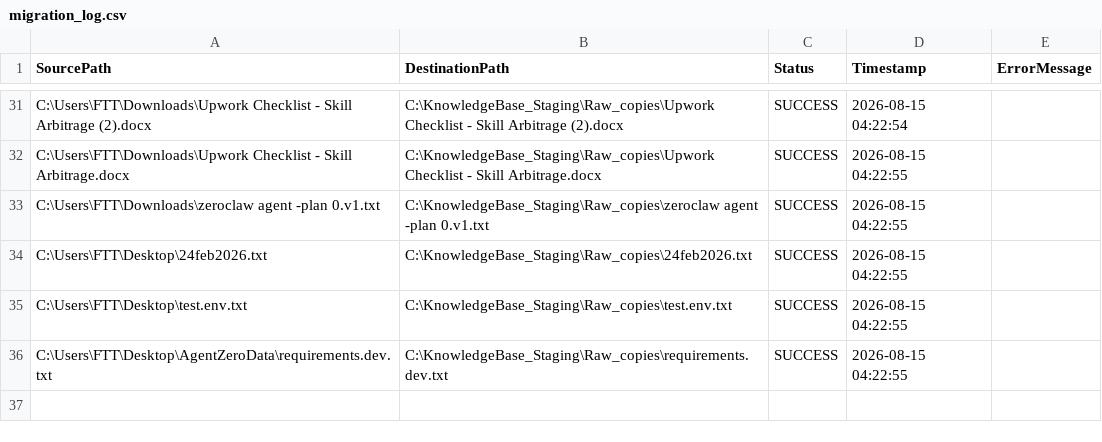
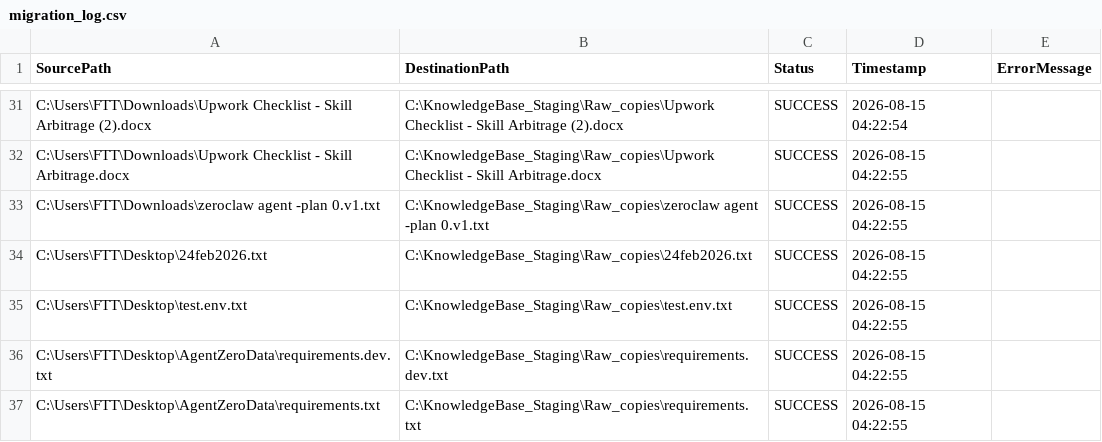
Before and after one commit to ai4funabhishek-SKS/mindbridge, a CSV file: migration_log.csv, drawn as a sheet; only a part is shown, gaps mark what is left out.

Commit message:
Auto-update migration log: SUCCESS

```diff
--- a/migration_log.csv
+++ b/migration_log.csv
@@ -36 +36,2 @@
 "C:\Users\FTT\Desktop\AgentZeroData\requirements.dev.txt","C:\KnowledgeBase_Staging\Raw_copies\requirements.dev.txt","SUCCESS","2026-08-15 04:22:55",""
+"C:\Users\FTT\Desktop\AgentZeroData\requirements.txt","C:\KnowledgeBase_Staging\Raw_copies\requirements.txt","SUCCESS","2026-08-15 04:22:55",""
```
